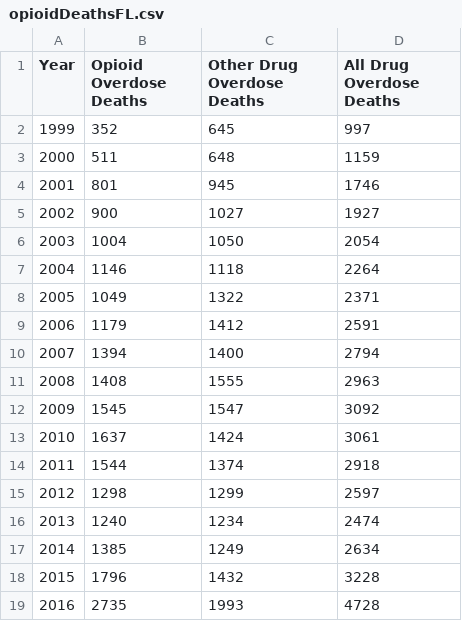
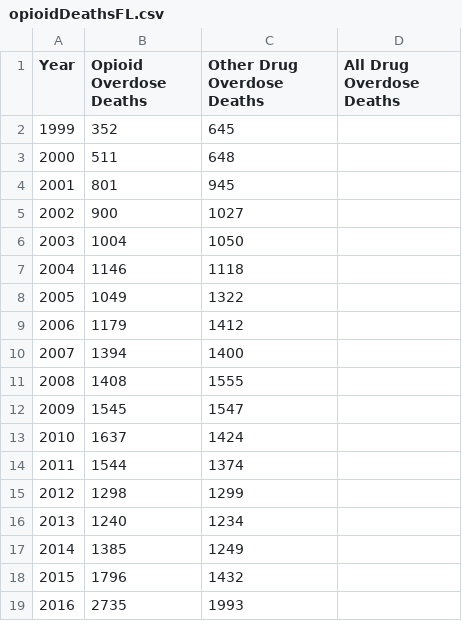
Before and after one commit to caseyperk/caseyperk.github.io, a CSV file: opioidDeathsFL.csv, drawn as a sheet.

Commit message:
Update opioidDeathsFL.csv

```diff
--- a/opioidDeathsFL.csv
+++ b/opioidDeathsFL.csv
@@ -1,19 +1,19 @@
 Year,Opioid Overdose Deaths,Other Drug Overdose Deaths,All Drug Overdose Deaths
-1999,352,645,997
-2000,511,648,1159
-2001,801,945,1746
-2002,900,1027,1927
-2003,1004,1050,2054
-2004,1146,1118,2264
-2005,1049,1322,2371
-2006,1179,1412,2591
-2007,1394,1400,2794
-2008,1408,1555,2963
-2009,1545,1547,3092
-2010,1637,1424,3061
-2011,1544,1374,2918
-2012,1298,1299,2597
-2013,1240,1234,2474
-2014,1385,1249,2634
-2015,1796,1432,3228
-2016,2735,1993,4728
+1999,352,645
+2000,511,648
+2001,801,945
+2002,900,1027
+2003,1004,1050
+2004,1146,1118
+2005,1049,1322
+2006,1179,1412
+2007,1394,1400
+2008,1408,1555
+2009,1545,1547
+2010,1637,1424
+2011,1544,1374
+2012,1298,1299
+2013,1240,1234
+2014,1385,1249
+2015,1796,1432
+2016,2735,1993
```
